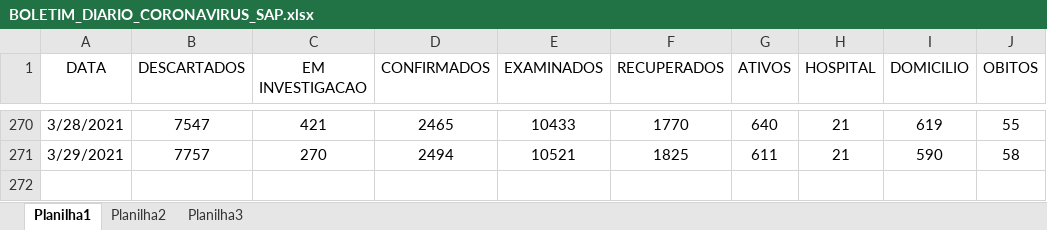
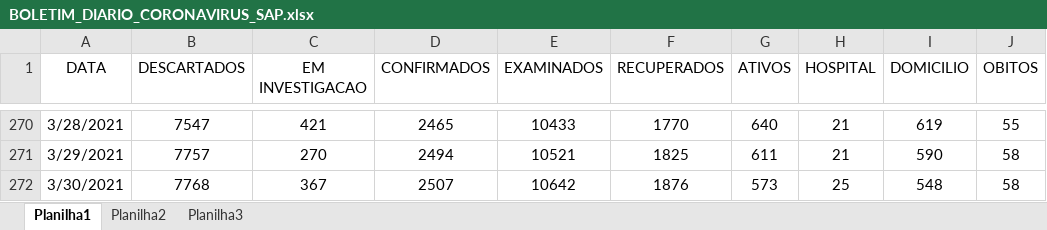
Before and after one commit to GiliardGodoi/covid-sap-data, an Excel workbook: data/raw/BOLETIM_DIARIO_CORONAVIRUS_SAP.xlsx, sheet Planilha1, drawn as a sheet; only a part is shown, gaps mark what is left out; values as stored, in another font and other column widths than the file's, no borders; the diff names each change by its address in the sheet, - before the commit and + after, or states it on an @@ line.

Commit message:
add data until March 30

```diff
--- a/data/raw/BOLETIM_DIARIO_CORONAVIRUS_SAP.xlsx (sheet Planilha1)
+++ b/data/raw/BOLETIM_DIARIO_CORONAVIRUS_SAP.xlsx (sheet Planilha1)
+row 272: 3/30/2021 | 7768 | 367 | 2507 | 10642 | 1876 | 573 | 25 | 548 | 58
```
Also changed, not shown: 8 other files.
